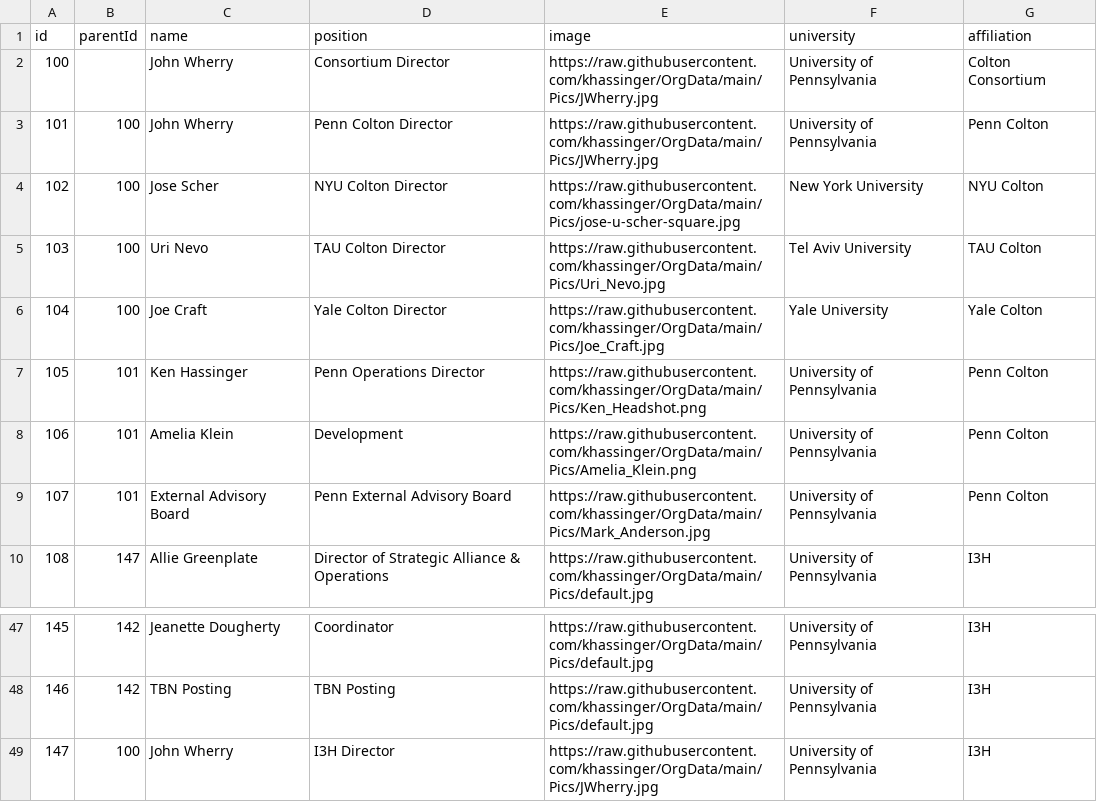
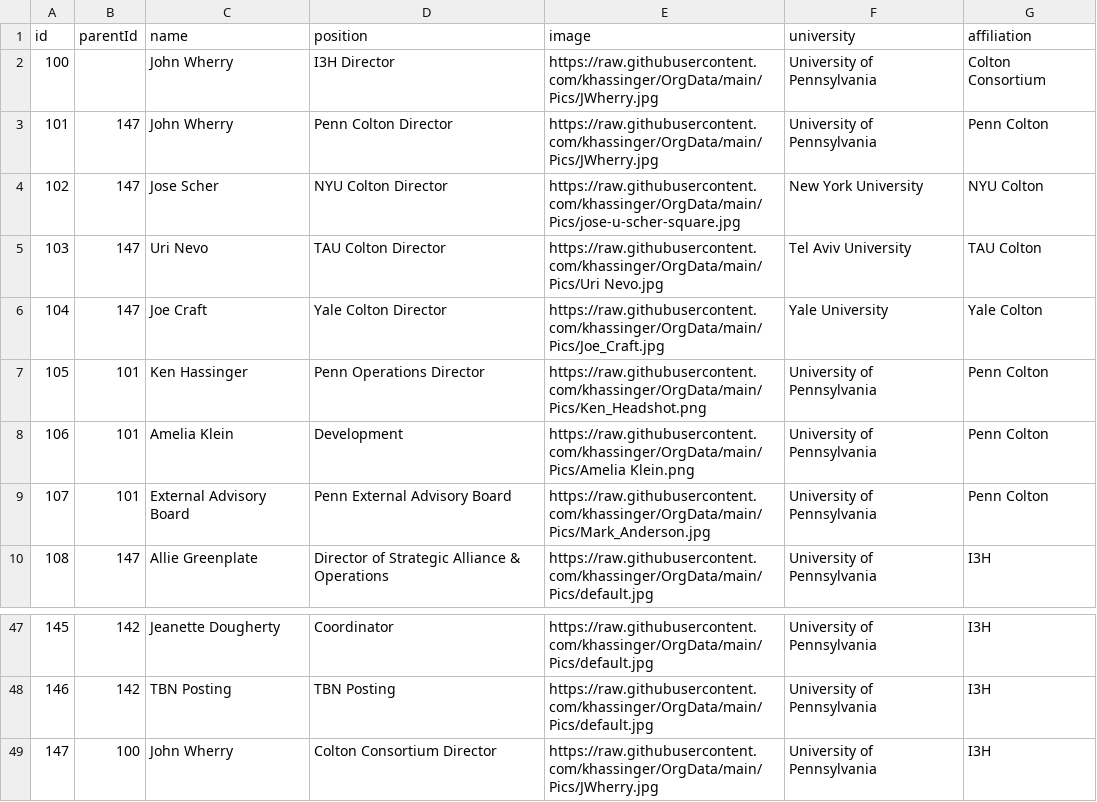
Before and after one commit to khassinger/OrgData, a CSV file: data-orgs.csv, drawn as a sheet; only a part is shown, gaps mark what is left out.

Commit message:
Add files via upload

```diff
--- a/data-orgs.csv
+++ b/data-orgs.csv
@@ -1,9 +1,9 @@
 id,parentId,name,position,image,university,affiliation
-100,,John Wherry,Consortium Director,https://raw.githubusercontent.com/khassinger/OrgData/main/Pics/JWherry.jpg,University of Pennsylvania,Colton Consortium
-101,100,John Wherry,Penn Colton Director,https://raw.githubusercontent.com/khassinger/OrgData/main/Pics/JWherry.jpg,University of Pennsylvania,Penn Colton
-102,100,Jose Scher,NYU Colton Director,https://raw.githubusercontent.com/khassinger/OrgData/main/Pics/jose-u-scher-square.jpg,New York University,NYU Colton
-103,100,Uri Nevo,TAU Colton Director,https://raw.githubusercontent.com/khassinger/OrgData/main/Pics/Uri_Nevo.jpg,Tel Aviv University,TAU Colton
-104,100,Joe Craft,Yale Colton Director,https://raw.githubusercontent.com/khassinger/OrgData/main/Pics/Joe_Craft.jpg,Yale University,Yale Colton
+100,,John Wherry,I3H Director,https://raw.githubusercontent.com/khassinger/OrgData/main/Pics/JWherry.jpg,University of Pennsylvania,Colton Consortium
+101,147,John Wherry,Penn Colton Director,https://raw.githubusercontent.com/khassinger/OrgData/main/Pics/JWherry.jpg,University of Pennsylvania,Penn Colton
+102,147,Jose Scher,NYU Colton Director,https://raw.githubusercontent.com/khassinger/OrgData/main/Pics/jose-u-scher-square.jpg,New York University,NYU Colton
+103,147,Uri Nevo,TAU Colton Director,https://raw.githubusercontent.com/khassinger/OrgData/main/Pics/Uri Nevo.jpg,Tel Aviv University,TAU Colton
+104,147,Joe Craft,Yale Colton Director,https://raw.githubusercontent.com/khassinger/OrgData/main/Pics/Joe_Craft.jpg,Yale University,Yale Colton
 105,101,Ken Hassinger,Penn Operations Director,https://raw.githubusercontent.com/khassinger/OrgData/main/Pics/Ken_Headshot.png,University of Pennsylvania,Penn Colton
-106,101,Amelia Klein,Development,https://raw.githubusercontent.com/khassinger/OrgData/main/Pics/Amelia_Klein.png,University of Pennsylvania,Penn Colton
+106,101,Amelia Klein,Development,https://raw.githubusercontent.com/khassinger/OrgData/main/Pics/Amelia Klein.png,University of Pennsylvania,Penn Colton
 107,101,External Advisory Board,Penn External Advisory Board,https://raw.githubusercontent.com/khassinger/OrgData/main/Pics/Mark_Anderson.jpg,University of Pennsylvania,Penn Colton
@@ -48,2 +48,2 @@ id,parentId,name,position,image,university,affiliation
 146,142,TBN Posting,TBN Posting,https://raw.githubusercontent.com/khassinger/OrgData/main/Pics/default.jpg,University of Pennsylvania,I3H
-147,100,John Wherry,I3H Director,https://raw.githubusercontent.com/khassinger/OrgData/main/Pics/JWherry.jpg,University of Pennsylvania,I3H
+147,100,John Wherry,Colton Consortium Director,https://raw.githubusercontent.com/khassinger/OrgData/main/Pics/JWherry.jpg,University of Pennsylvania,I3H
```
